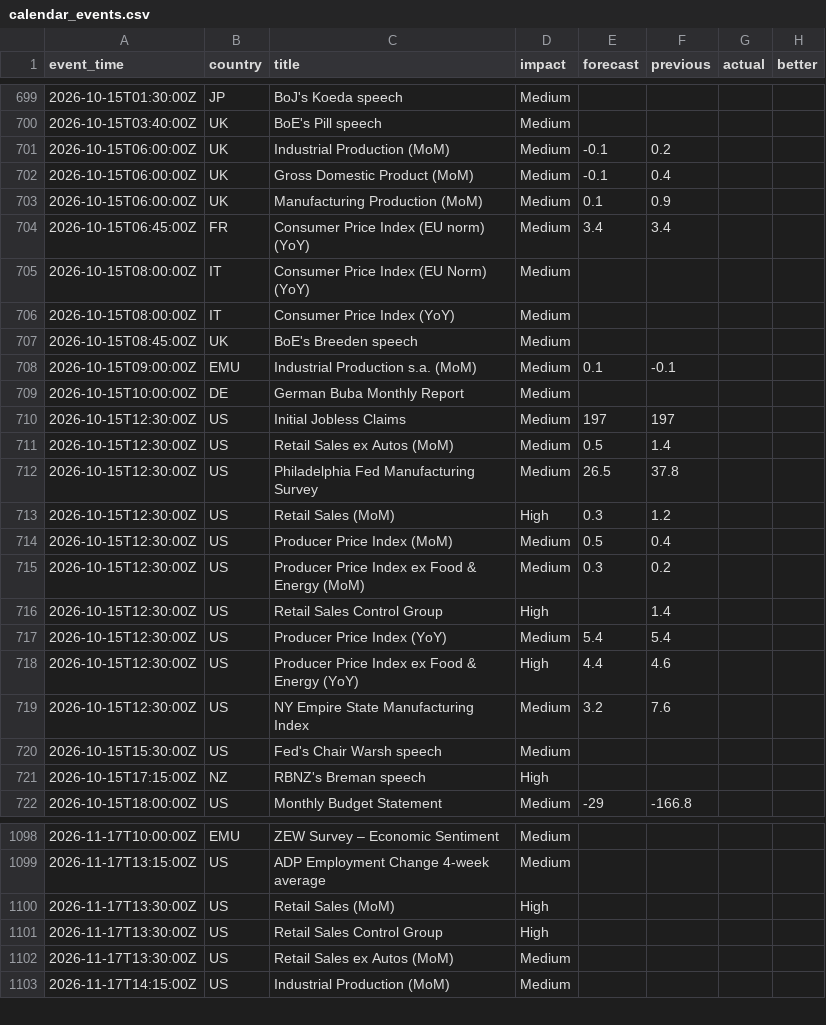
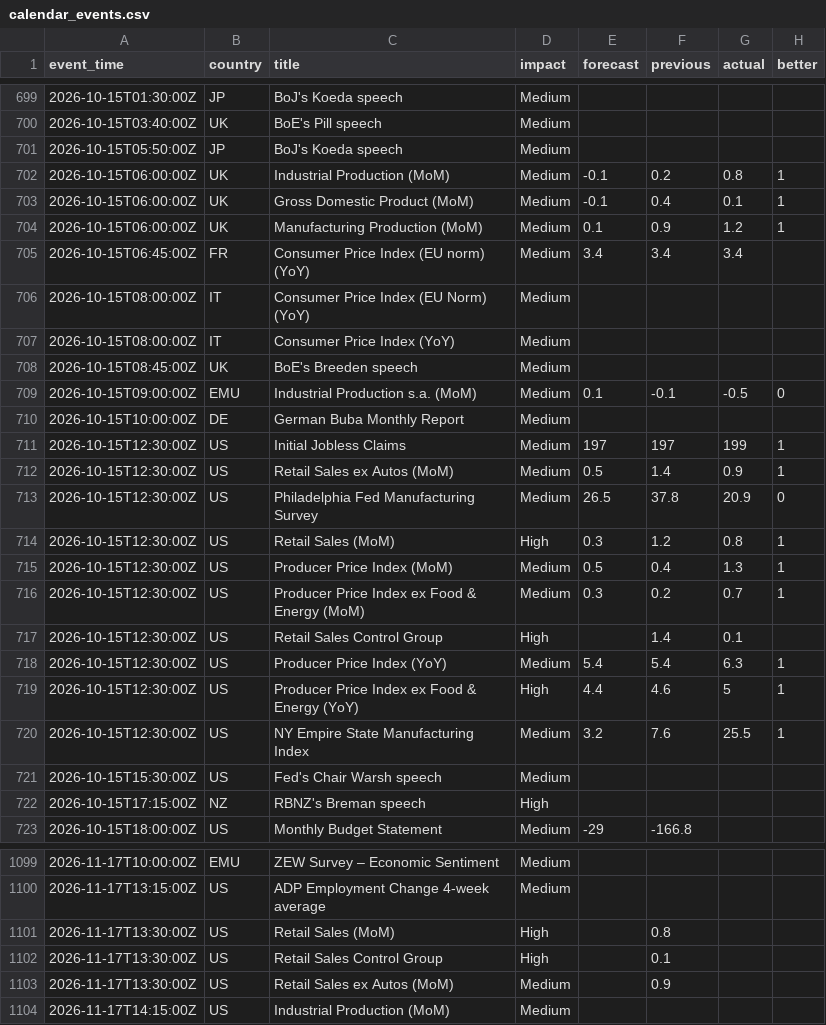
Before and after one commit to ChrisHo0317/Local_Dashboard, a CSV file: data/calendar_events.csv, drawn as a sheet; only a part is shown, gaps mark what is left out; the diff covers the shown part only.

```diff
--- a/data/calendar_events.csv
+++ b/data/calendar_events.csv
@@ -700,6 +700,7 @@ event_time,country,title,impact,forecast,previous,actual,better
 2026-10-15T03:40:00Z,UK,BoE's Pill speech,Medium,,,,
-2026-10-15T06:00:00Z,UK,Industrial Production (MoM),Medium,-0.1,0.2,,
-2026-10-15T06:00:00Z,UK,Gross Domestic Product (MoM),Medium,-0.1,0.4,,
-2026-10-15T06:00:00Z,UK,Manufacturing Production (MoM),Medium,0.1,0.9,,
-2026-10-15T06:45:00Z,FR,Consumer Price Index (EU norm) (YoY),Medium,3.4,3.4,,
+2026-10-15T05:50:00Z,JP,BoJ's Koeda speech,Medium,,,,
+2026-10-15T06:00:00Z,UK,Industrial Production (MoM),Medium,-0.1,0.2,0.8,1
+2026-10-15T06:00:00Z,UK,Gross Domestic Product (MoM),Medium,-0.1,0.4,0.1,1
+2026-10-15T06:00:00Z,UK,Manufacturing Production (MoM),Medium,0.1,0.9,1.2,1
+2026-10-15T06:45:00Z,FR,Consumer Price Index (EU norm) (YoY),Medium,3.4,3.4,3.4,
 2026-10-15T08:00:00Z,IT,Consumer Price Index (EU Norm) (YoY),Medium,,,,
@@ -707,14 +708,14 @@ event_time,country,title,impact,forecast,previous,actual,better
 2026-10-15T08:45:00Z,UK,BoE's Breeden speech,Medium,,,,
-2026-10-15T09:00:00Z,EMU,Industrial Production s.a. (MoM),Medium,0.1,-0.1,,
+2026-10-15T09:00:00Z,EMU,Industrial Production s.a. (MoM),Medium,0.1,-0.1,-0.5,0
 2026-10-15T10:00:00Z,DE,German Buba Monthly Report,Medium,,,,
-2026-10-15T12:30:00Z,US,Initial Jobless Claims,Medium,197,197,,
-2026-10-15T12:30:00Z,US,Retail Sales ex Autos (MoM),Medium,0.5,1.4,,
-2026-10-15T12:30:00Z,US,Philadelphia Fed Manufacturing Survey,Medium,26.5,37.8,,
-2026-10-15T12:30:00Z,US,Retail Sales (MoM),High,0.3,1.2,,
-2026-10-15T12:30:00Z,US,Producer Price Index (MoM),Medium,0.5,0.4,,
-2026-10-15T12:30:00Z,US,Producer Price Index ex Food & Energy (MoM),Medium,0.3,0.2,,
-2026-10-15T12:30:00Z,US,Retail Sales Control Group,High,,1.4,,
-2026-10-15T12:30:00Z,US,Producer Price Index (YoY),Medium,5.4,5.4,,
-2026-10-15T12:30:00Z,US,Producer Price Index ex Food & Energy (YoY),High,4.4,4.6,,
-2026-10-15T12:30:00Z,US,NY Empire State Manufacturing Index,Medium,3.2,7.6,,
+2026-10-15T12:30:00Z,US,Initial Jobless Claims,Medium,197,197,199,1
+2026-10-15T12:30:00Z,US,Retail Sales ex Autos (MoM),Medium,0.5,1.4,0.9,1
+2026-10-15T12:30:00Z,US,Philadelphia Fed Manufacturing Survey,Medium,26.5,37.8,20.9,0
+2026-10-15T12:30:00Z,US,Retail Sales (MoM),High,0.3,1.2,0.8,1
+2026-10-15T12:30:00Z,US,Producer Price Index (MoM),Medium,0.5,0.4,1.3,1
+2026-10-15T12:30:00Z,US,Producer Price Index ex Food & Energy (MoM),Medium,0.3,0.2,0.7,1
+2026-10-15T12:30:00Z,US,Retail Sales Control Group,High,,1.4,0.1,
+2026-10-15T12:30:00Z,US,Producer Price Index (YoY),Medium,5.4,5.4,6.3,1
+2026-10-15T12:30:00Z,US,Producer Price Index ex Food & Energy (YoY),High,4.4,4.6,5,1
+2026-10-15T12:30:00Z,US,NY Empire State Manufacturing Index,Medium,3.2,7.6,25.5,1
 2026-10-15T15:30:00Z,US,Fed's Chair Warsh speech,Medium,,,,
@@ -1099,5 +1100,5 @@ event_time,country,title,impact,forecast,previous,actual,better
 2026-11-17T13:15:00Z,US,ADP Employment Change 4-week average,Medium,,,,
-2026-11-17T13:30:00Z,US,Retail Sales (MoM),High,,,,
-2026-11-17T13:30:00Z,US,Retail Sales Control Group,High,,,,
-2026-11-17T13:30:00Z,US,Retail Sales ex Autos (MoM),Medium,,,,
+2026-11-17T13:30:00Z,US,Retail Sales (MoM),High,,0.8,,
+2026-11-17T13:30:00Z,US,Retail Sales Control Group,High,,0.1,,
+2026-11-17T13:30:00Z,US,Retail Sales ex Autos (MoM),Medium,,0.9,,
 2026-11-17T14:15:00Z,US,Industrial Production (MoM),Medium,,,,
```
Also changed, not shown: 14 edited cells elsewhere in this file, data/alerts_sent.csv, data/macro.csv, 1 other file.
